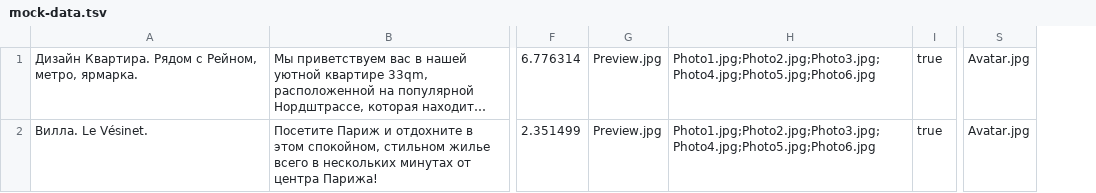
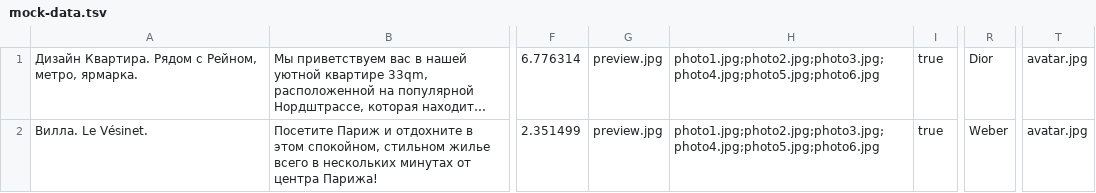
Before and after one commit to Red-Warrior/1713071-six-cities-2, a TSV file: mocks/mock-data.tsv, drawn as a sheet; only a part is shown, gaps mark what is left out; long unchanged cells end in …; removed rows and columns are numbered as before the commit, all else as after; the diff names each change by its address in the sheet, - before the commit and + after, or states it on an @@ line.

```diff
--- a/mocks/mock-data.tsv
+++ b/mocks/mock-data.tsv
-column G, rows 1-2: Preview.jpg | Preview.jpg
-column H, rows 1-2: Photo1.jpg;Photo2.jpg;Photo3.jpg;Photo4.jpg;Photo5.jpg;Photo6.jpg | Photo1.jpg;Photo2.jpg;Photo3.jpg;Photo4.jpg;Photo5.jpg;Photo6.jpg
+column G, rows 1-2: preview.jpg | preview.jpg
+column H, rows 1-2: photo1.jpg;photo2.jpg;photo3.jpg;photo4.jpg;photo5.jpg;photo6.jpg | photo1.jpg;photo2.jpg;photo3.jpg;photo4.jpg;photo5.jpg;photo6.jpg
+column R, rows 1-2: Dior | Weber
-column S, rows 1-2: Avatar.jpg | Avatar.jpg
+column T, rows 1-2: avatar.jpg | avatar.jpg
```
Also changed, not shown: 12 other files.
